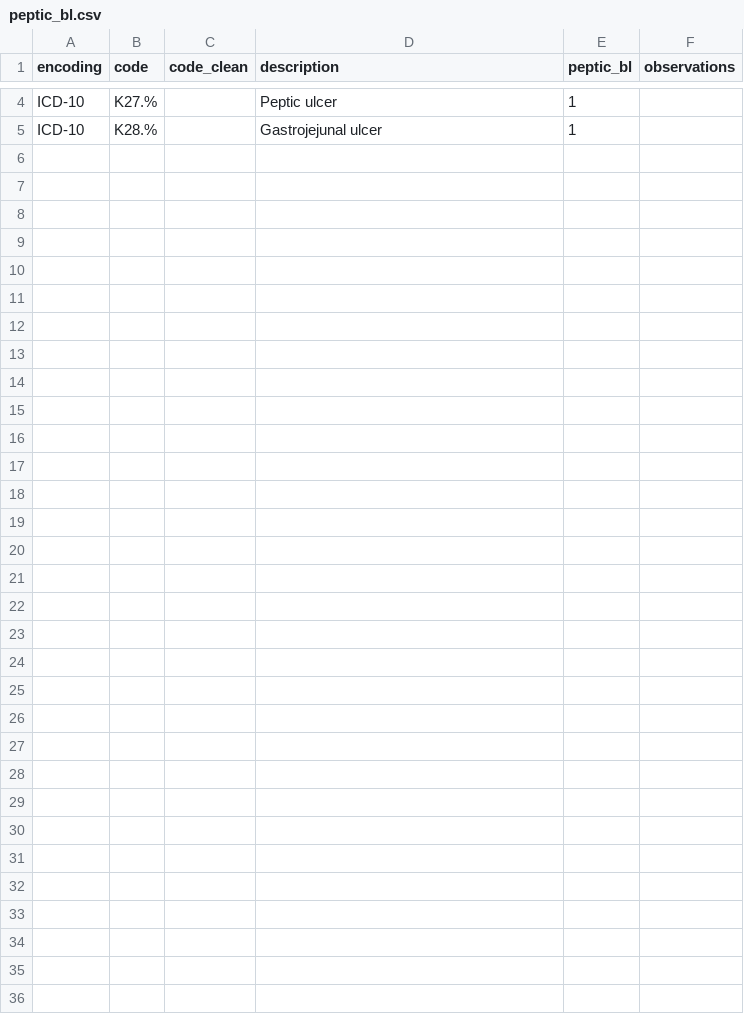
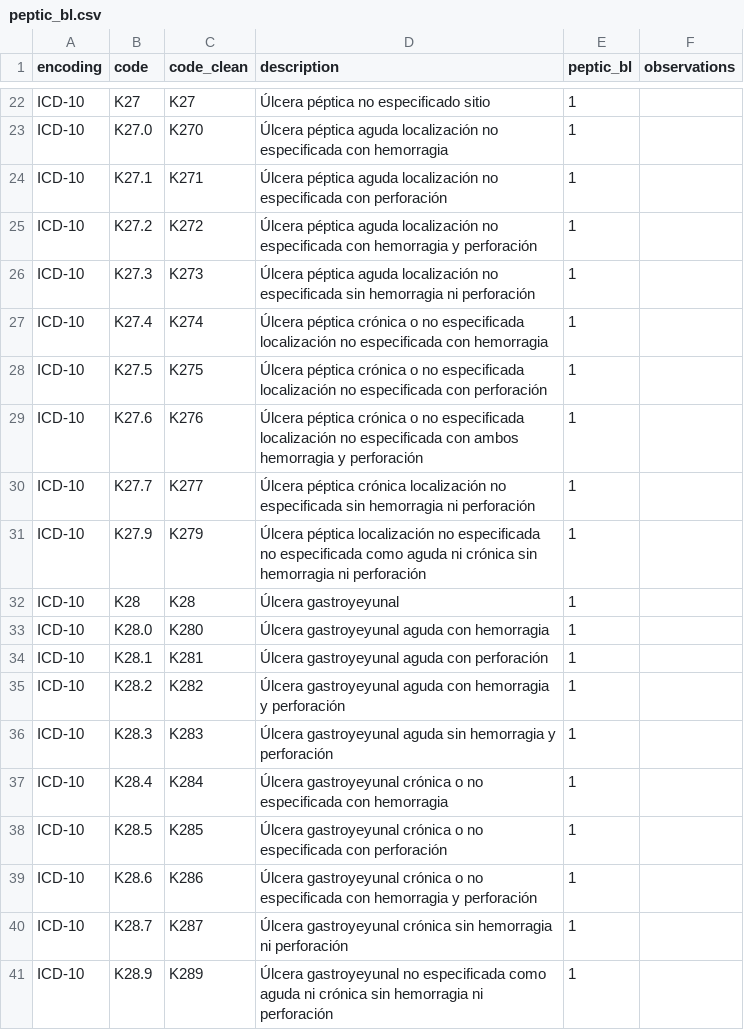
Before and after one commit to cienciadedatosysalud/MAPBM, a CSV file: src/analysis-scripts/aux_files/comorbidities/peptic_bl.csv, drawn as a sheet; only a part is shown, gaps mark what is left out; addresses are those after the commit; the diff covers the shown part only; the diff names each change by its address in the sheet, - before the commit and + after, or states it on an @@ line.

```diff
--- a/src/analysis-scripts/aux_files/comorbidities/peptic_bl.csv
+++ b/src/analysis-scripts/aux_files/comorbidities/peptic_bl.csv
-B22 (code): K27.%
+B22 (code): K27
-C22 (code_clean): (empty)
+C22 (code_clean): K27
-D22 (description): Peptic ulcer
+D22 (description): Úlcera péptica no especificado sitio
+row 23: ICD-10 | K27.0 | K270 | Úlcera péptica aguda localización no especificada con hemorragia | 1
+row 24: ICD-10 | K27.1 | K271 | Úlcera péptica aguda localización no especificada con perforación | 1
+row 25: ICD-10 | K27.2 | K272 | Úlcera péptica aguda localización no especificada con hemorragia y perforación | 1
+row 26: ICD-10 | K27.3 | K273 | Úlcera péptica aguda localización no especificada sin hemorragia ni perforación | 1
+row 27: ICD-10 | K27.4 | K274 | Úlcera péptica crónica o no especificada localización no especificada con hemorragia | 1
+row 28: ICD-10 | K27.5 | K275 | Úlcera péptica crónica o no especificada localización no especificada con perforación | 1
+row 29: ICD-10 | K27.6 | K276 | Úlcera péptica crónica o no especificada localización no especificada con ambos hemorragia y perforación | 1
+row 30: ICD-10 | K27.7 | K277 | Úlcera péptica crónica localización no especificada sin hemorragia ni perforación | 1
+row 31: ICD-10 | K27.9 | K279 | Úlcera péptica localización no especificada no especificada como aguda ni crónica sin hemorragia ni perforación | 1
-B32 (code): K28.%
+B32 (code): K28
-C32 (code_clean): (empty)
+C32 (code_clean): K28
-D32 (description): Gastrojejunal ulcer
+D32 (description): Úlcera gastroyeyunal
+row 33: ICD-10 | K28.0 | K280 | Úlcera gastroyeyunal aguda con hemorragia | 1
+row 34: ICD-10 | K28.1 | K281 | Úlcera gastroyeyunal aguda con perforación | 1
+row 35: ICD-10 | K28.2 | K282 | Úlcera gastroyeyunal aguda con hemorragia y perforación | 1
+row 36: ICD-10 | K28.3 | K283 | Úlcera gastroyeyunal aguda sin hemorragia y perforación | 1
+row 37: ICD-10 | K28.4 | K284 | Úlcera gastroyeyunal crónica o no especificada con hemorragia | 1
+row 38: ICD-10 | K28.5 | K285 | Úlcera gastroyeyunal crónica o no especificada con perforación | 1
+row 39: ICD-10 | K28.6 | K286 | Úlcera gastroyeyunal crónica o no especificada con hemorragia y perforación | 1
+row 40: ICD-10 | K28.7 | K287 | Úlcera gastroyeyunal crónica sin hemorragia ni perforación | 1
+row 41: ICD-10 | K28.9 | K289 | Úlcera gastroyeyunal no especificada como aguda ni crónica sin hemorragia ni perforación | 1
```
Also changed, not shown: 18 added rows and 6 edited cells elsewhere in this file, src/analysis-scripts/aux_files/comorbidities/ckd_bl.csv, src/analysis-scripts/aux_files/comorbidities/mildliver_bl.csv, 9 other files.
